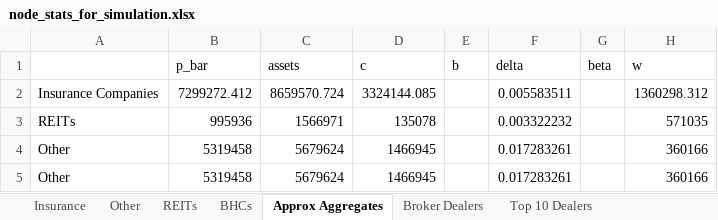
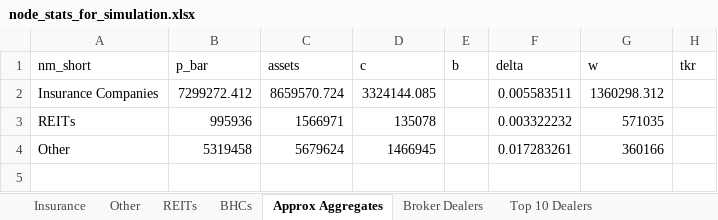
Before and after one commit to fernando-duarte/networks_hub, an Excel workbook: RAN/node_stats_for_simulation.xlsx, sheet Approx Aggregates, drawn as a sheet; values as stored, in another font and other column widths than the file's, no borders; removed rows and columns are numbered as before the commit, all else as after; the diff names each change by its address in the sheet, - before the commit and + after, or states it on an @@ line.

Commit message:
Julia code to optimize losses
Code maximizes/minimizes L(x) for a given x. Changed inputs in excel to fix some errors.

```diff
--- a/RAN/node_stats_for_simulation.xlsx (sheet Approx Aggregates)
+++ b/RAN/node_stats_for_simulation.xlsx (sheet Approx Aggregates)
-column G (beta), empty
+column H (tkr), empty
-A1: (empty)
+A1: nm_short
-row 5: Other | 5319458 | 5679624 | 1466945 |  | 0.017283261 |  | 360166
```
Also changed, not shown: sheet BHCs, 1 other file.
